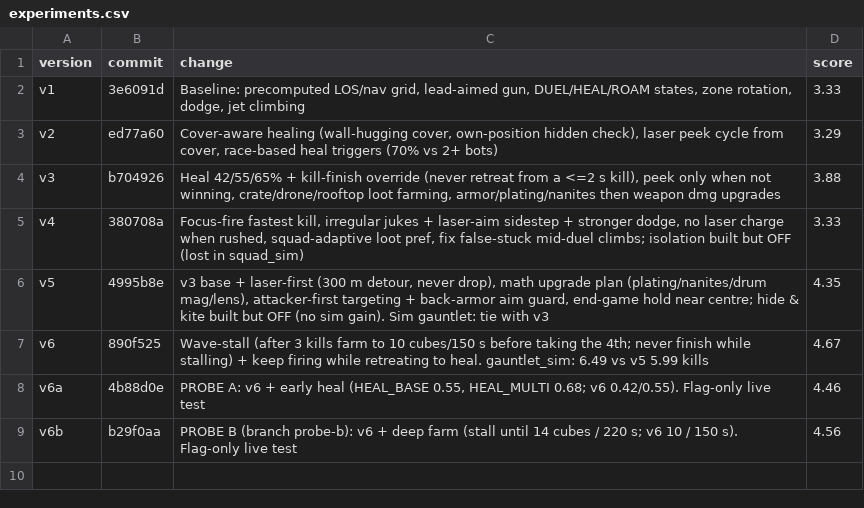
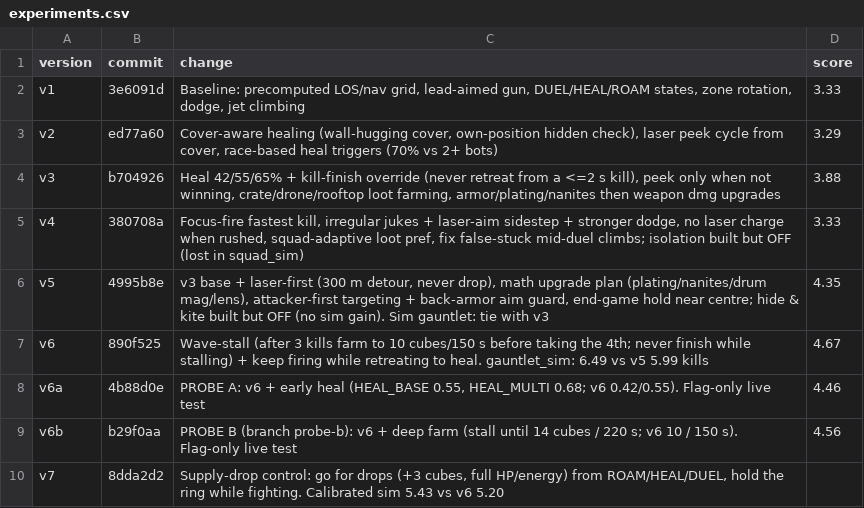
Before and after one commit to anurag11satpathy/mech-royale2026, a CSV file: experiments.csv, drawn as a sheet.

```diff
--- a/experiments.csv
+++ b/experiments.csv
@@ -9 +9,2 @@ v6a,4b88d0e,"PROBE A: v6 + early heal (HEAL_BASE 0.55, HEAL_MULTI 0.68; v6 0.42/
 v6b,b29f0aa,"PROBE B (branch probe-b): v6 + deep farm (stall until 14 cubes / 220 s; v6 10 / 150 s). Flag-only live test",4.56
+v7,8dda2d2,"Supply-drop control: go for drops (+3 cubes, full HP/energy) from ROAM/HEAL/DUEL, hold the ring while fighting. Calibrated sim 5.43 vs v6 5.20",
```
